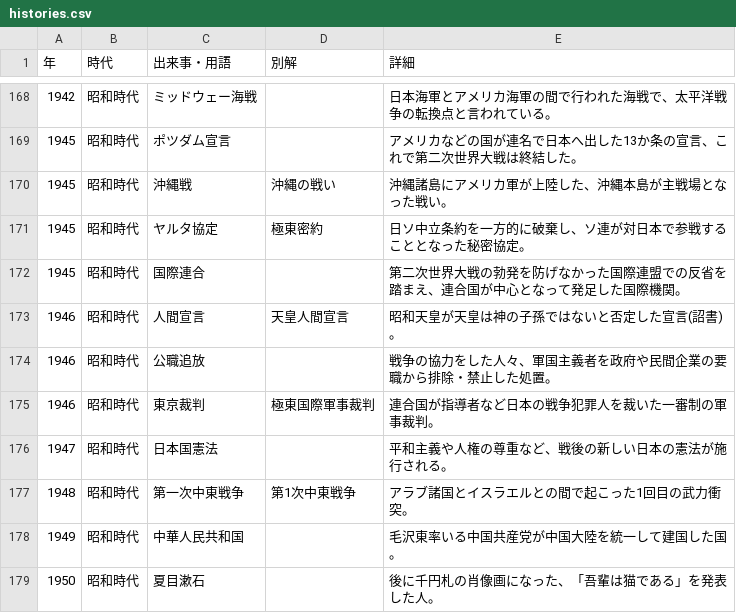
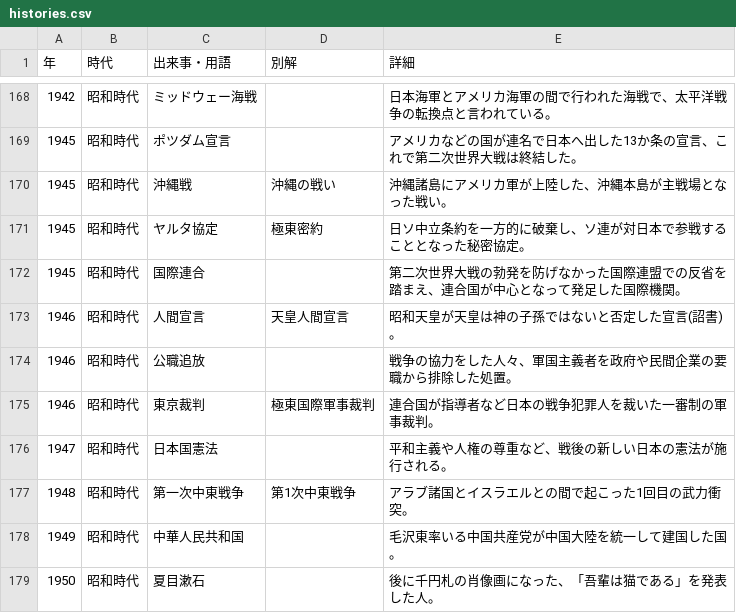
Before and after one commit to kurogee/wordlearning.github.io, a CSV file: history/model/histories.csv, drawn as a sheet; only a part is shown, gaps mark what is left out.

```diff
--- a/history/model/histories.csv
+++ b/history/model/histories.csv
@@ -173,3 +173,3 @@
 1946,昭和時代,人間宣言,天皇人間宣言,昭和天皇が天皇は神の子孫ではないと否定した宣言(詔書)。
-1946,昭和時代,公職追放,,戦争の協力をした人々、軍国主義者を政府や民間企業の要職から排除・禁止した処置。
+1946,昭和時代,公職追放,,戦争の協力をした人々、軍国主義者を政府や民間企業の要職から排除した処置。
 1946,昭和時代,東京裁判,極東国際軍事裁判,連合国が指導者など日本の戦争犯罪人を裁いた一審制の軍事裁判。
```
Also changed, not shown: 5 other files.
